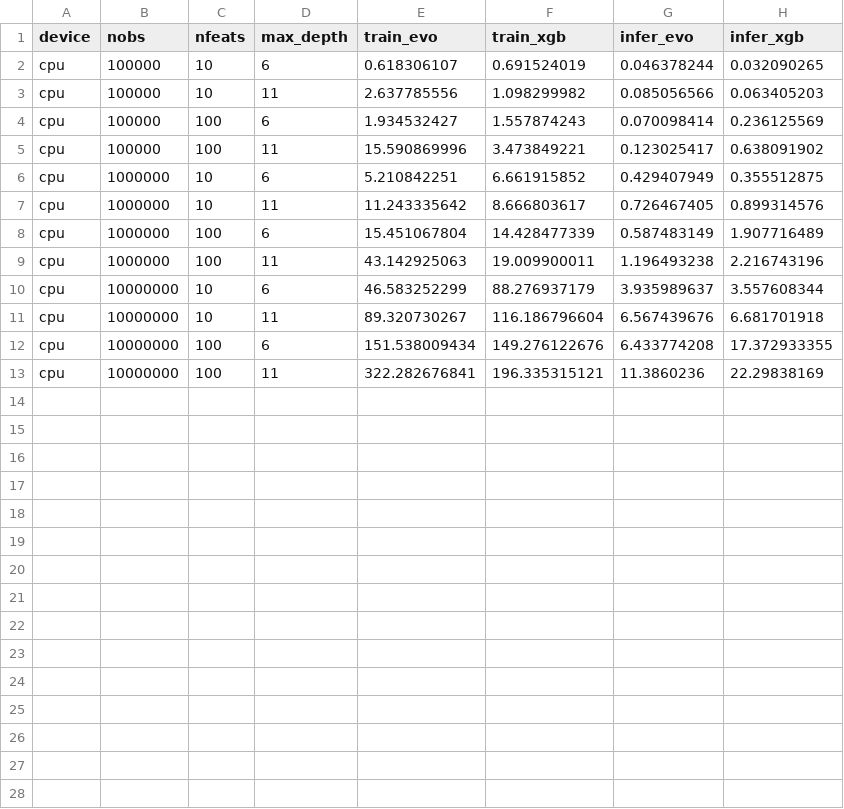
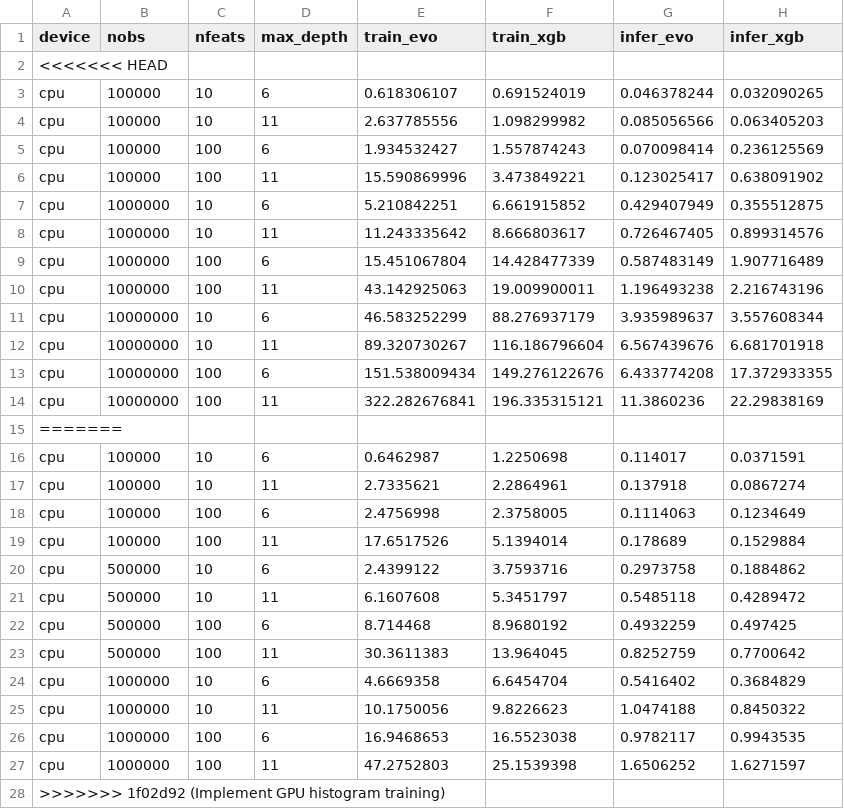
Before and after one commit to Evovest/EvoTrees.jl, a CSV file: benchmarks/results/regressor-cpu.csv, drawn as a sheet; the diff names each change by its address in the sheet, - before the commit and + after, or states it on an @@ line.

Commit message:
Implement GPU histogram training

```diff
--- a/benchmarks/results/regressor-cpu.csv
+++ b/benchmarks/results/regressor-cpu.csv
+row 2: <<<<<<< HEAD
+row 15: =======
+row 16: cpu | 100000 | 10 | 6 | 0.6462987 | 1.2250698 | 0.114017 | 0.0371591
+row 17: cpu | 100000 | 10 | 11 | 2.7335621 | 2.2864961 | 0.137918 | 0.0867274
+row 18: cpu | 100000 | 100 | 6 | 2.4756998 | 2.3758005 | 0.1114063 | 0.1234649
+row 19: cpu | 100000 | 100 | 11 | 17.6517526 | 5.1394014 | 0.178689 | 0.1529884
+row 20: cpu | 500000 | 10 | 6 | 2.4399122 | 3.7593716 | 0.2973758 | 0.1884862
+row 21: cpu | 500000 | 10 | 11 | 6.1607608 | 5.3451797 | 0.5485118 | 0.4289472
+row 22: cpu | 500000 | 100 | 6 | 8.714468 | 8.9680192 | 0.4932259 | 0.497425
+row 23: cpu | 500000 | 100 | 11 | 30.3611383 | 13.964045 | 0.8252759 | 0.7700642
+row 24: cpu | 1000000 | 10 | 6 | 4.6669358 | 6.6454704 | 0.5416402 | 0.3684829
+row 25: cpu | 1000000 | 10 | 11 | 10.1750056 | 9.8226623 | 1.0474188 | 0.8450322
+row 26: cpu | 1000000 | 100 | 6 | 16.9468653 | 16.5523038 | 0.9782117 | 0.9943535
+row 27: cpu | 1000000 | 100 | 11 | 47.2752803 | 25.1539398 | 1.6506252 | 1.6271597
+row 28: >>>>>>> 1f02d92 (Implement GPU histogram training)
```
Also changed, not shown: benchmarks/results/regressor-gpu.csv, 11 other files.
